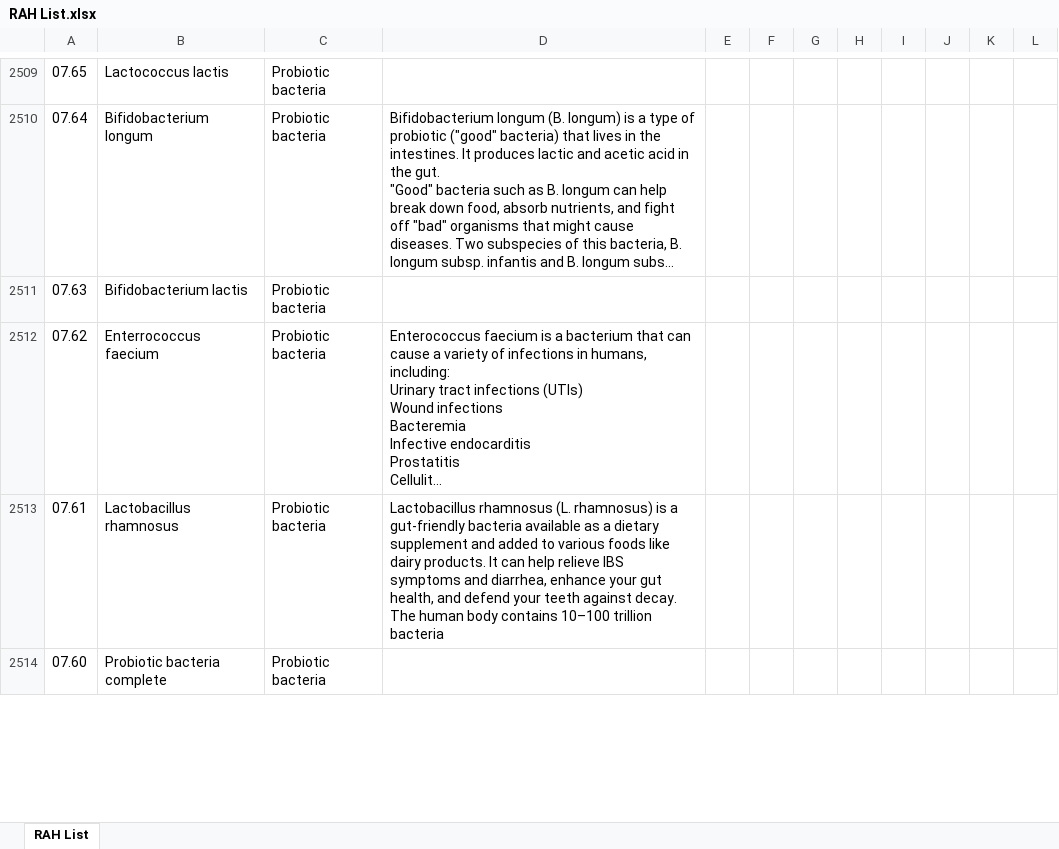
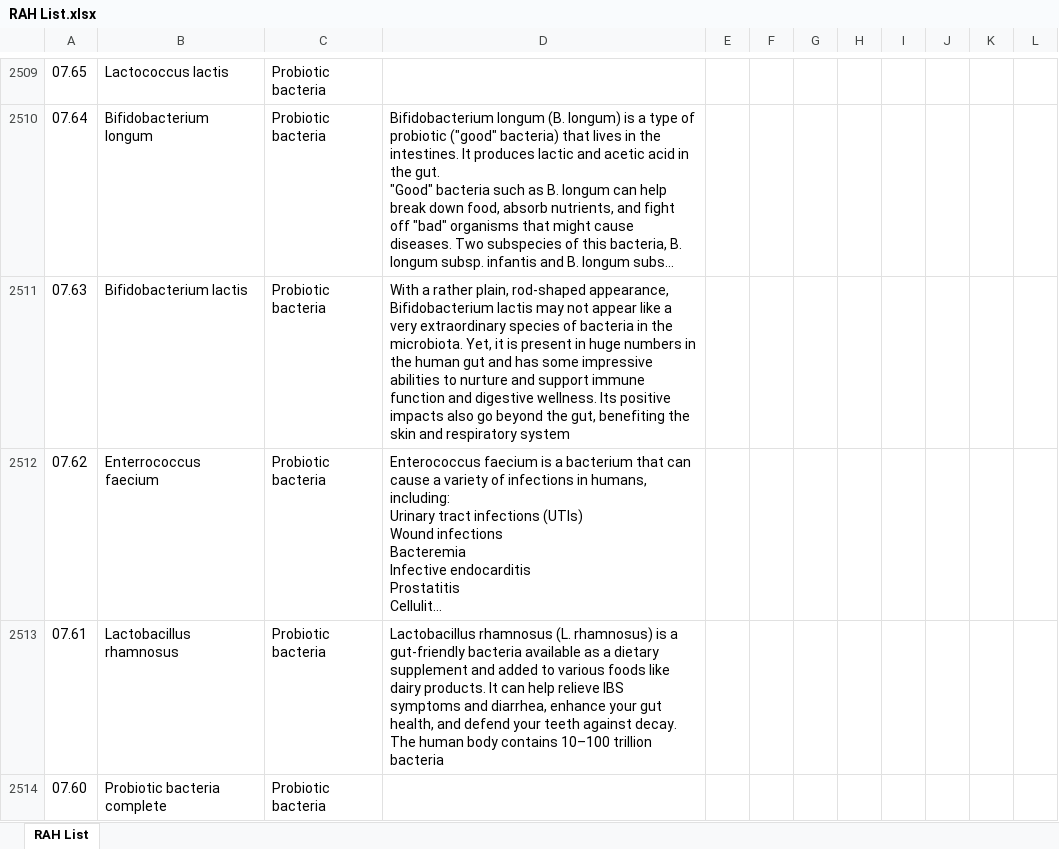
Before and after one commit to Harsimran-dev/RayoScan, an Excel workbook: src/assets/RAH List.xlsx, sheet RAH List, drawn as a sheet; only a part is shown, gaps mark what is left out; long unchanged cells end in …; values as stored, in another font and other column widths than the file's, no borders; the diff names each change by its address in the sheet, - before the commit and + after, or states it on an @@ line.

Commit message:
Initial second

```diff
--- a/src/assets/RAH List.xlsx (sheet RAH List)
+++ b/src/assets/RAH List.xlsx (sheet RAH List)
-D2511: (empty)
+D2511: With a rather plain, rod-shaped appearance, Bifidobacterium lactis may not appear like a very extraordinary species of bacteria in the microbiota. Yet, it is present in huge numbers in the human gut and has some impressive abilities to nurture and support immune function and digestive wellness. Its positive impacts also go beyond the gut, benefiting the skin and respiratory system
```
